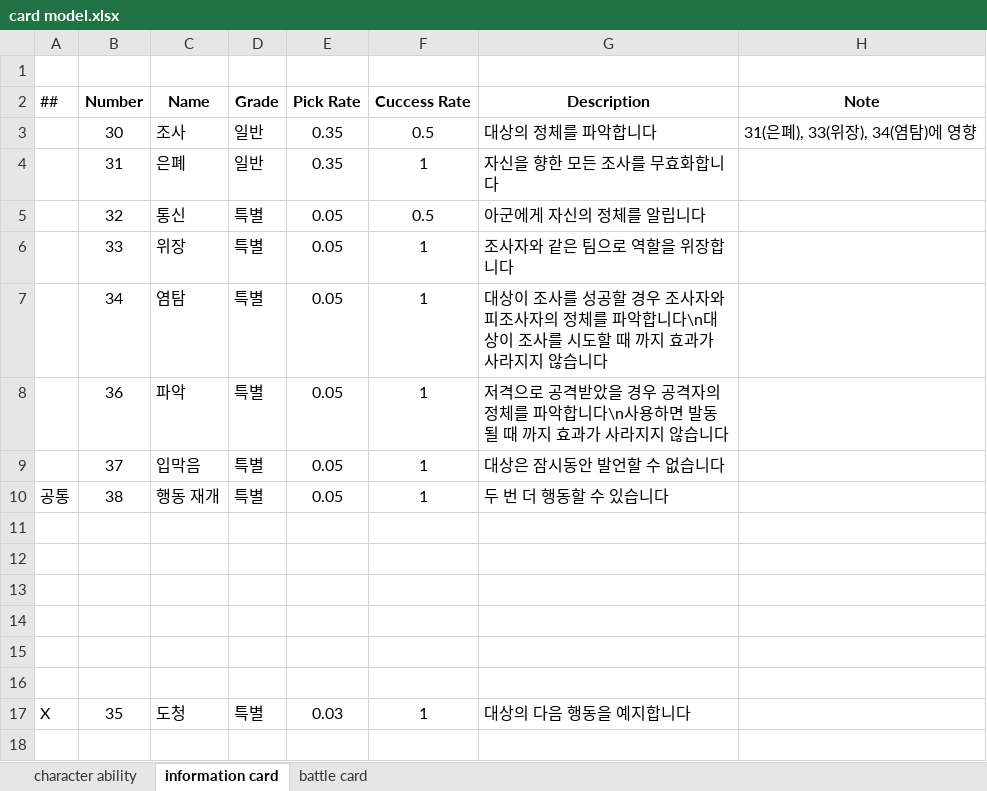
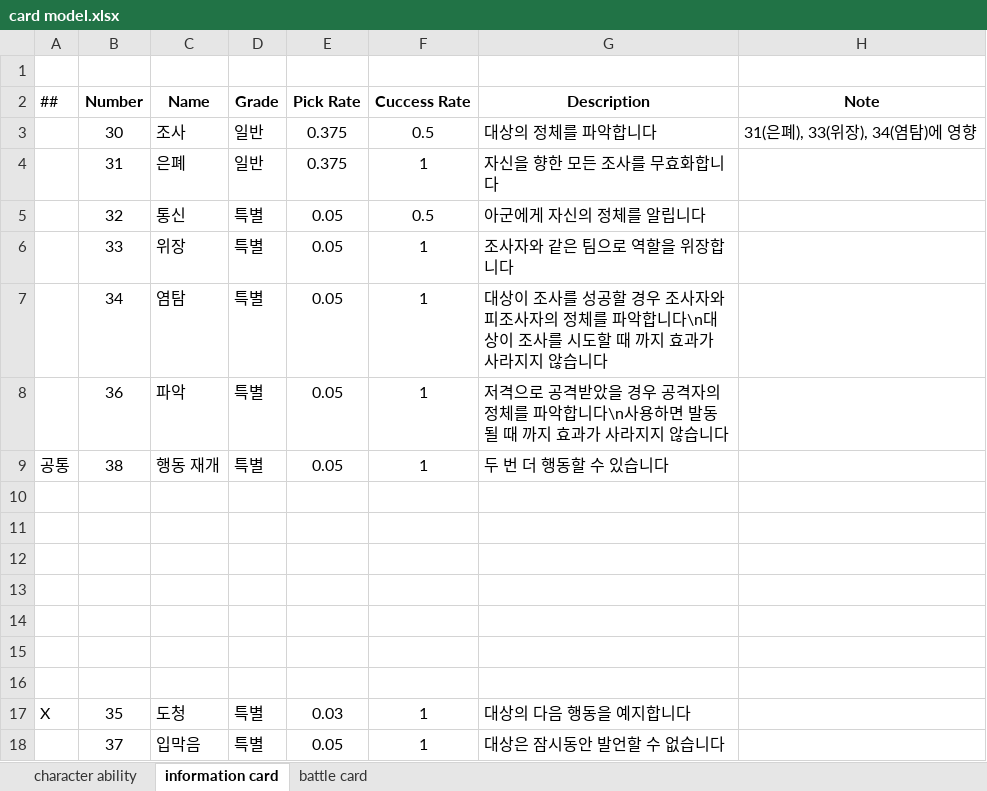
Before and after one commit to Ilumia/TheVampire_server, an Excel workbook: card model.xlsx, sheet information card, drawn as a sheet; values as stored, in another font and other column widths than the file's, no borders; the diff names each change by its address in the sheet, - before the commit and + after, or states it on an @@ line.

```diff
--- a/card model.xlsx (sheet information card)
+++ b/card model.xlsx (sheet information card)
-E3:E4 (Pick Rate): 0.35
+E3:E4 (Pick Rate): 0.375
+row 16: (empty)
@@ row 9 moved to row 18: 37 @@
```
Also changed, not shown: sheet battle card, 2 other files.
